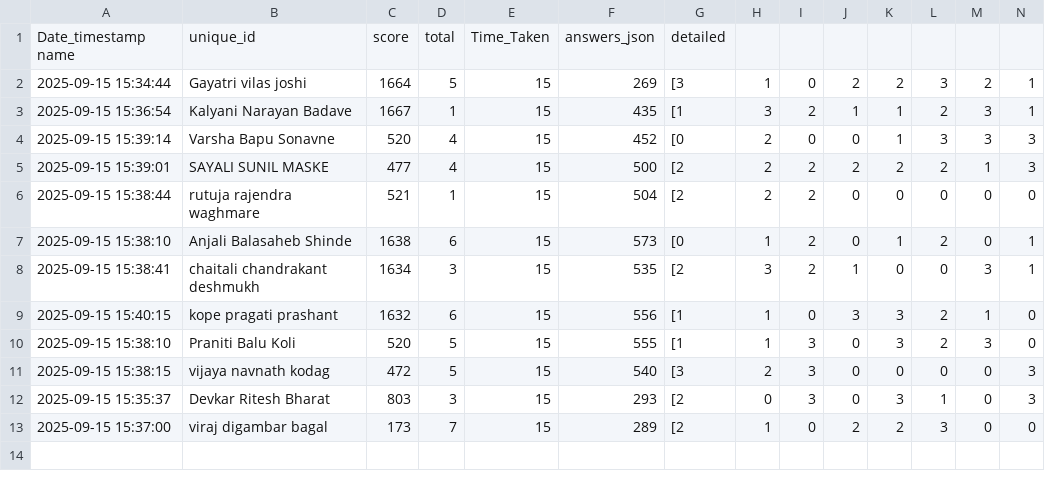
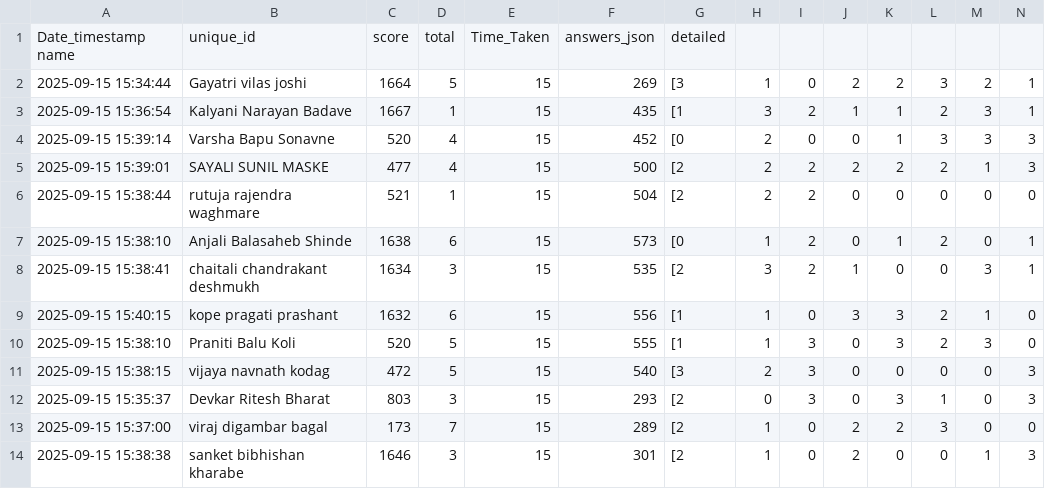
Before and after one commit to molesuraj08/OLYMPUS-RESULT, a CSV file: result.csv, drawn as a sheet; only a part is shown; rows hold the shown columns only; the diff names each change by its address in the sheet, - before the commit and + after, or states it on an @@ line.

Commit message:
Update results for sanket bibhishan kharabe

```diff
--- a/result.csv
+++ b/result.csv
+row 14: 2025-09-15 15:38:38 | sanket bibhishan kharabe | 1646 | 3 | 15 | 301 | [2 | 1 | 0 | 2 | 0 | 0 | 1 | 3
```
